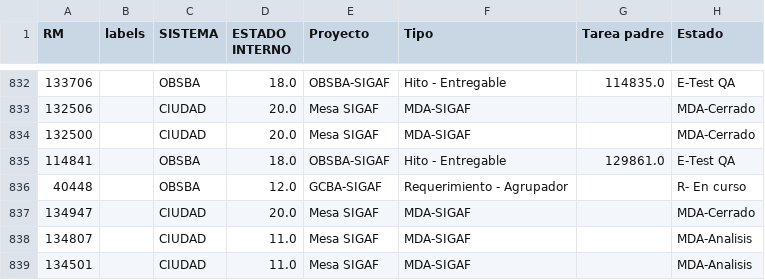
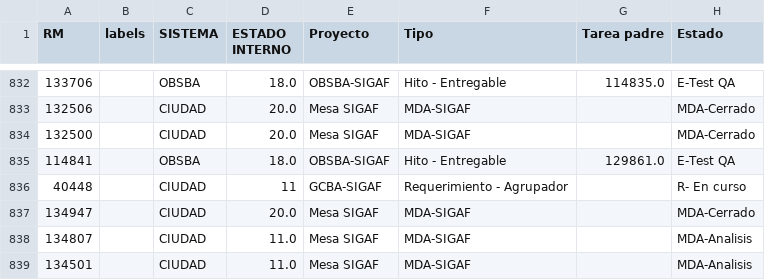
Before and after one commit to darioelola/Archivos, a CSV file: BD_RM.csv, drawn as a sheet; only a part is shown, gaps mark what is left out; the diff names each change by its address in the sheet, - before the commit and + after, or states it on an @@ line.

Commit message:
Actualización completa desde la grilla web

```diff
--- a/BD_RM.csv
+++ b/BD_RM.csv
-C836 (SISTEMA): OBSBA
+C836 (SISTEMA): CIUDAD
-D836 (ESTADO INTERNO): 12.0
+D836 (ESTADO INTERNO): 11
```
